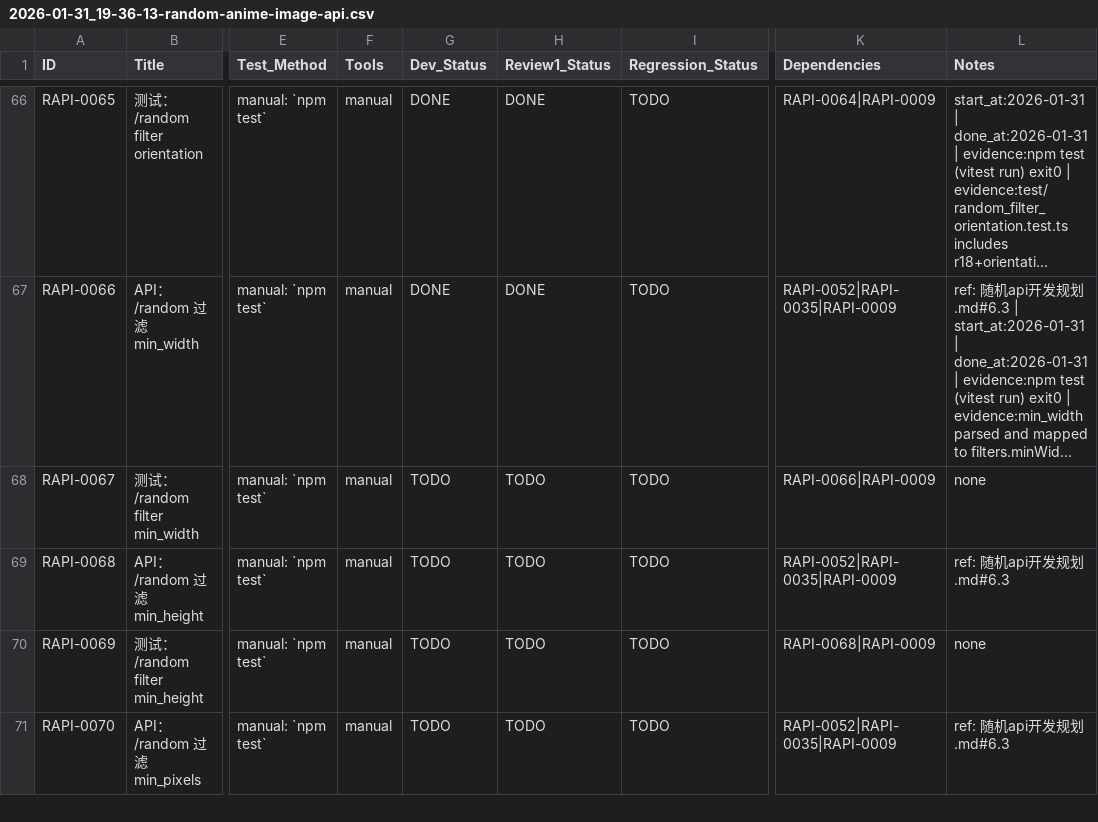
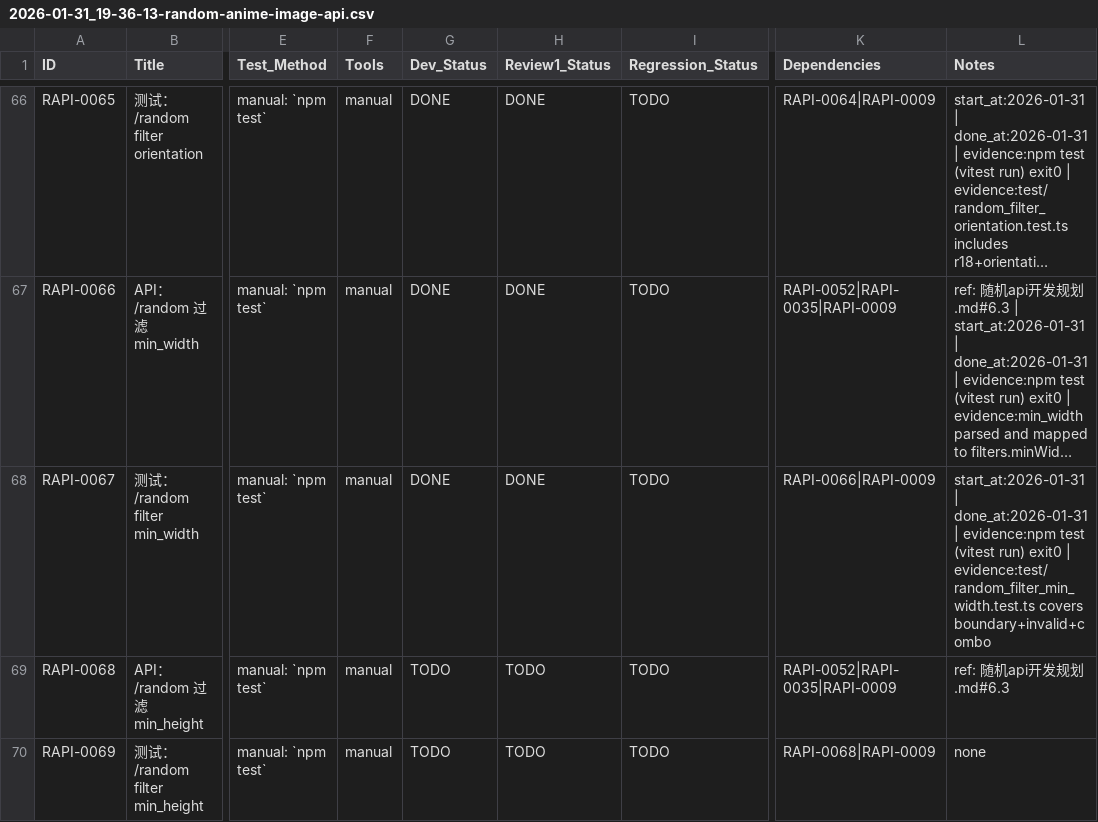
Before and after one commit to inliver233/Random-Pixiv-img-api, a CSV file: issues/2026-01-31_19-36-13-random-anime-image-api.csv, drawn as a sheet; only a part is shown, gaps mark what is left out; the shorter side is filled out with more unchanged rows; long unchanged cells end in …; the diff names each change by its address in the sheet, - before the commit and + after, or states it on an @@ line.

Commit message:
[RAPI-0067] 测试：/random filter min_width

```diff
--- a/issues/2026-01-31_19-36-13-random-anime-image-api.csv
+++ b/issues/2026-01-31_19-36-13-random-anime-image-api.csv
-G68 (Dev_Status): TODO
+G68 (Dev_Status): DONE
-H68 (Review1_Status): TODO
+H68 (Review1_Status): DONE
-L68 (Notes): none
+L68 (Notes): start_at:2026-01-31 | done_at:2026-01-31 | evidence:npm test (vitest run) exit0 | evidence:test/random_filter_min_width.test.ts covers boundary+invalid+combo
```
Also changed, not shown: 1 other file.
